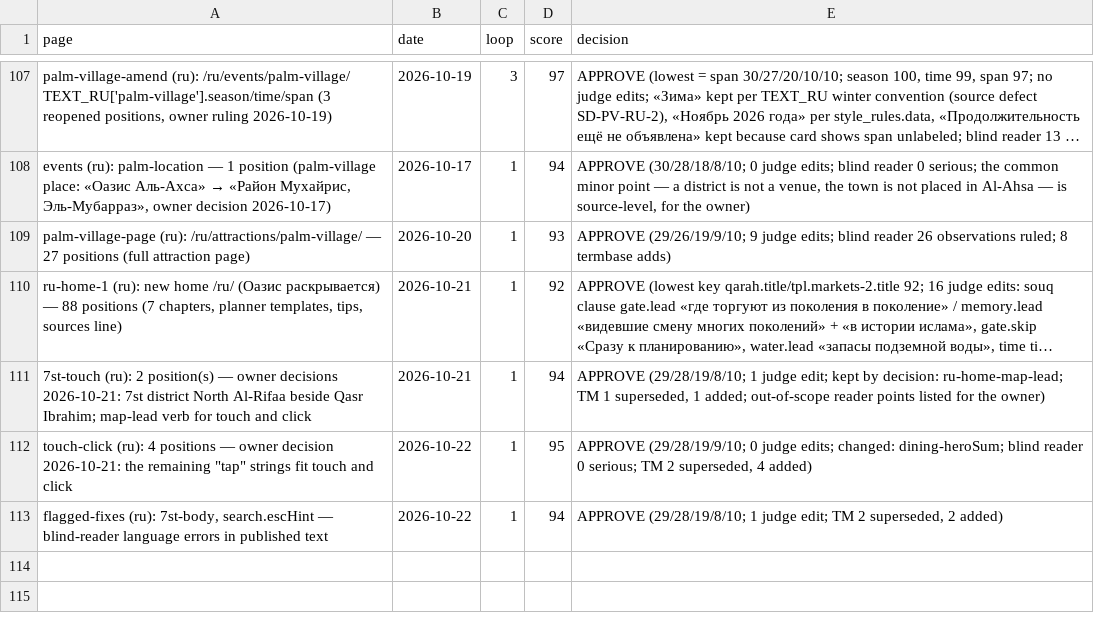
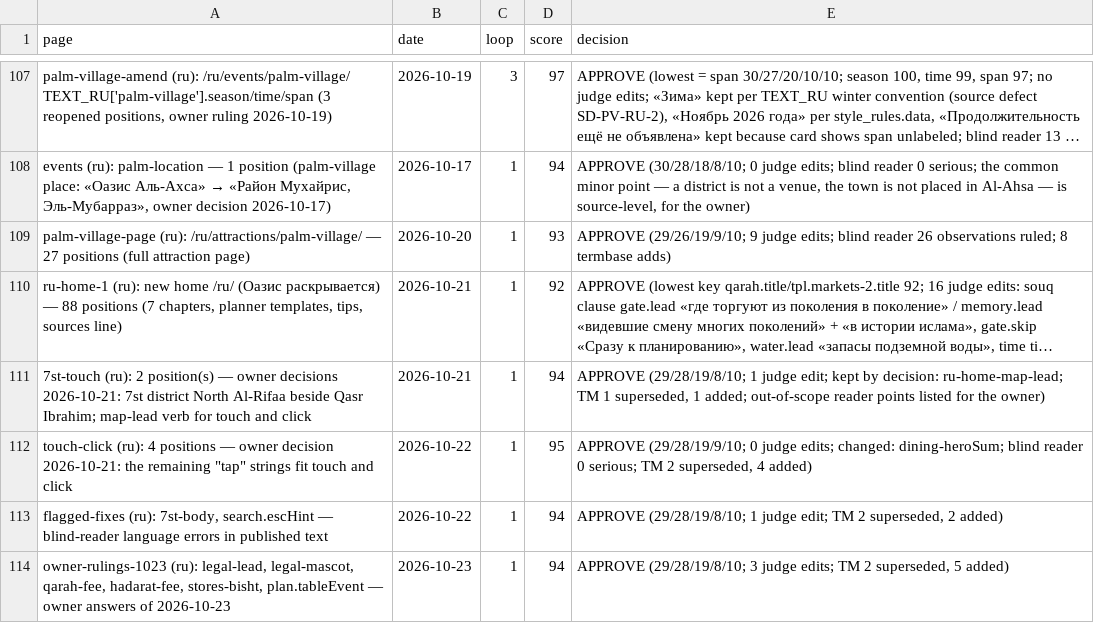
Before and after one commit to eyad62689-lab/visit-alahsa, a CSV file: ru-translation/memory/scores.csv, drawn as a sheet; only a part is shown, gaps mark what is left out; long unchanged cells end in …; the diff names each change by its address in the sheet, - before the commit and + after, or states it on an @@ line.

Commit message:
content: apply the 2026-10-23 rulings across ar/en/zh/de/ru/ur
Legal terms lead without "express"; the mascot named «أبيض الخدين» in
Arabic (species names kept in the other languages); one ticket for Jabal
Al-Qarah and the Land of Civilisations; the bisht UNESCO claim narrowed to
the bisht in general; Palm Village tagged as an event in the hours table
(ui key plan.tableEvent, tables.ts); Al-Qubba hours bracket removed;
Al-Uqair fee "no entry inside"; Urdu titles may carry «نامی»
(Al-Sawsan, Al-Taraf, the Tarafa article). Batch owner-rulings-1023:
stage files, tooling, and the four lines' tm/scores/termbase.

```diff
--- a/ru-translation/memory/scores.csv
+++ b/ru-translation/memory/scores.csv
+row 114: owner-rulings-1023 (ru): legal-lead, legal-mascot, qarah-fee, hadarat-fee, stores-bisht, plan.tableEvent — owner answers of 2026-10-23 | 2026-10-23 | 1 | 94 | APPROVE (29/28/19/8/10; 3 judge edits; TM 2 superseded, 5 added)
```
Also changed, not shown: de-translation/memory/scores.csv, ur-translation/memory/scores.csv, 56 other files.
